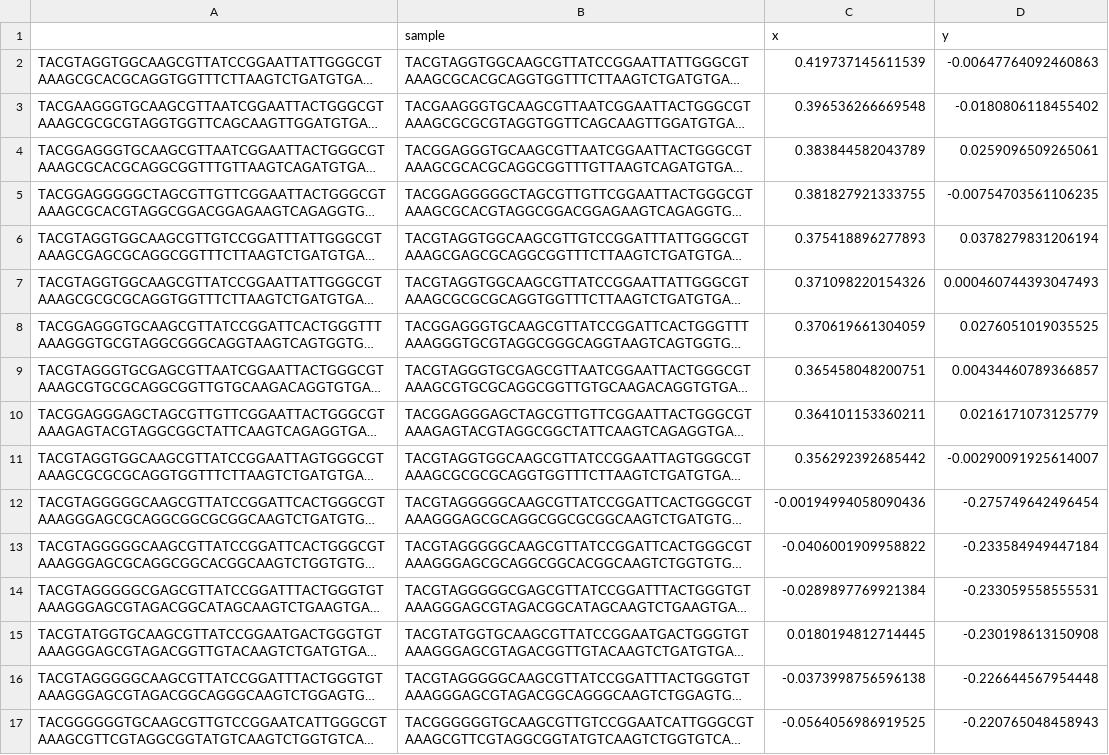
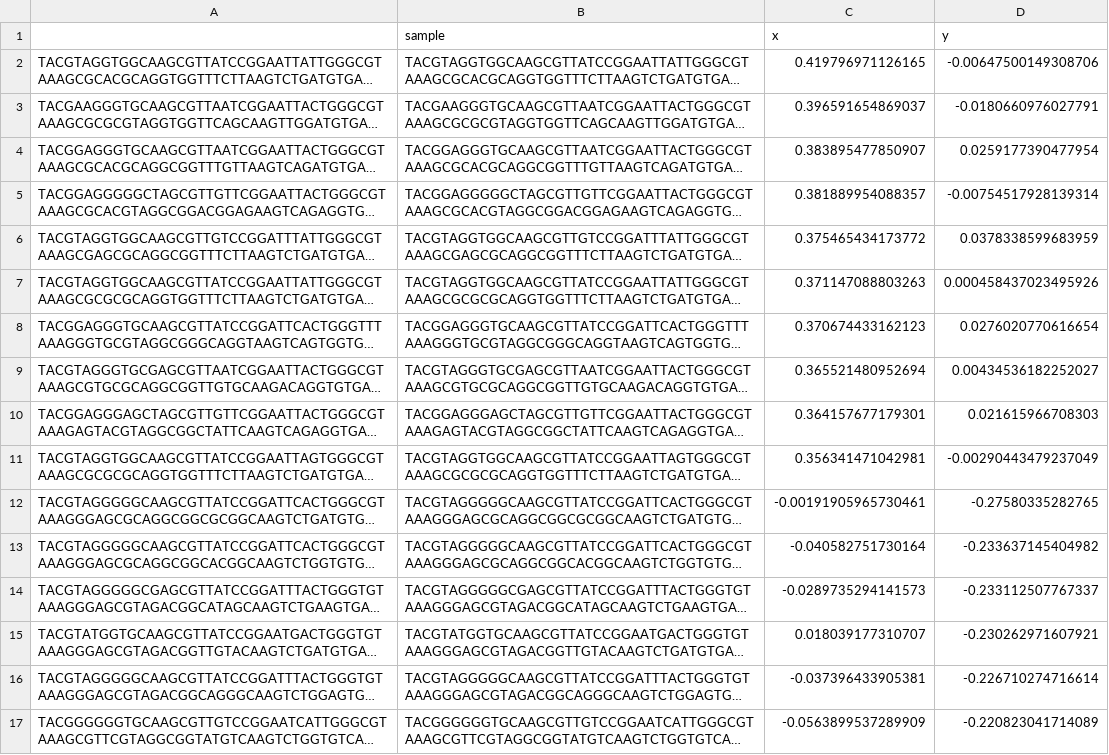
Before and after one commit to jacobslabucla/slccolon, a CSV file: Long_Term/MucCol_Top_Taxa_PcoA.csv, drawn as a sheet; only a part is shown; long unchanged cells end in …; the diff covers the shown part only; the diff names each change by its address in the sheet, - before the commit and + after, or states it on an @@ line.

```diff
--- a/Long_Term/MucCol_Top_Taxa_PcoA.csv
+++ b/Long_Term/MucCol_Top_Taxa_PcoA.csv
-C2 (x): 0.419737145611539
+C2 (x): 0.419796971126165
-D2 (y): -0.00647764092460863
+D2 (y): -0.00647500149308706
-C3 (x): 0.396536266669548
+C3 (x): 0.396591654869037
-D3 (y): -0.0180806118455402
+D3 (y): -0.0180660976027791
-C4 (x): 0.383844582043789
+C4 (x): 0.383895477850907
-D4 (y): 0.0259096509265061
+D4 (y): 0.0259177390477954
-C5 (x): 0.381827921333755
+C5 (x): 0.381889954088357
-D5 (y): -0.00754703561106235
+D5 (y): -0.00754517928139314
-C6 (x): 0.375418896277893
+C6 (x): 0.375465434173772
-D6 (y): 0.0378279831206194
+D6 (y): 0.0378338599683959
-C7 (x): 0.371098220154326
+C7 (x): 0.371147088803263
-D7 (y): 0.000460744393047493
+D7 (y): 0.000458437023495926
-C8 (x): 0.370619661304059
+C8 (x): 0.370674433162123
-D8 (y): 0.0276051019035525
+D8 (y): 0.0276020770616654
-C9 (x): 0.365458048200751
+C9 (x): 0.365521480952694
-D9 (y): 0.00434460789366857
+D9 (y): 0.00434536182252027
-C10 (x): 0.364101153360211
+C10 (x): 0.364157677179301
-D10 (y): 0.0216171073125779
+D10 (y): 0.021615966708303
-C11 (x): 0.356292392685442
+C11 (x): 0.356341471042981
-D11 (y): -0.00290091925614007
+D11 (y): -0.00290443479237049
-C12 (x): -0.00194994058090436
+C12 (x): -0.00191905965730461
-D12 (y): -0.275749642496454
+D12 (y): -0.27580335282765
-C13 (x): -0.0406001909958822
+C13 (x): -0.040582751730164
-D13 (y): -0.233584949447184
+D13 (y): -0.233637145404982
-C14 (x): -0.0289897769921384
+C14 (x): -0.0289735294141573
-D14 (y): -0.233059558555531
+D14 (y): -0.233112507767337
-C15 (x): 0.0180194812714445
+C15 (x): 0.018039177310707
-D15 (y): -0.230198613150908
+D15 (y): -0.230262971607921
-C16 (x): -0.0373998756596138
+C16 (x): -0.037396433905381
-D16 (y): -0.226644567954448
+D16 (y): -0.226710274716614
-C17 (x): -0.0564056986919525
+C17 (x): -0.0563899537289909
-D17 (y): -0.220765048458943
+D17 (y): -0.220823041714089
```
Also changed, not shown: 8 edited cells elsewhere in this file, 20 other files.
